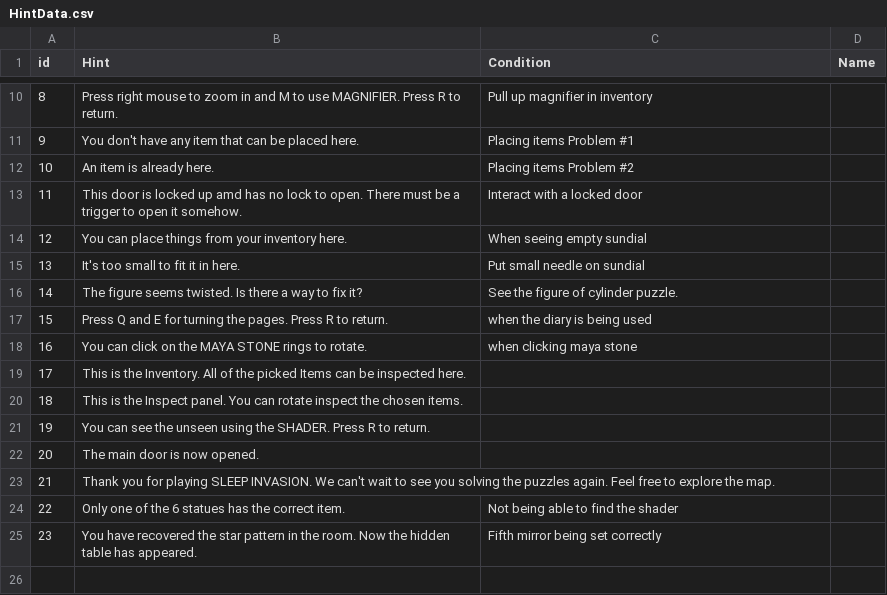
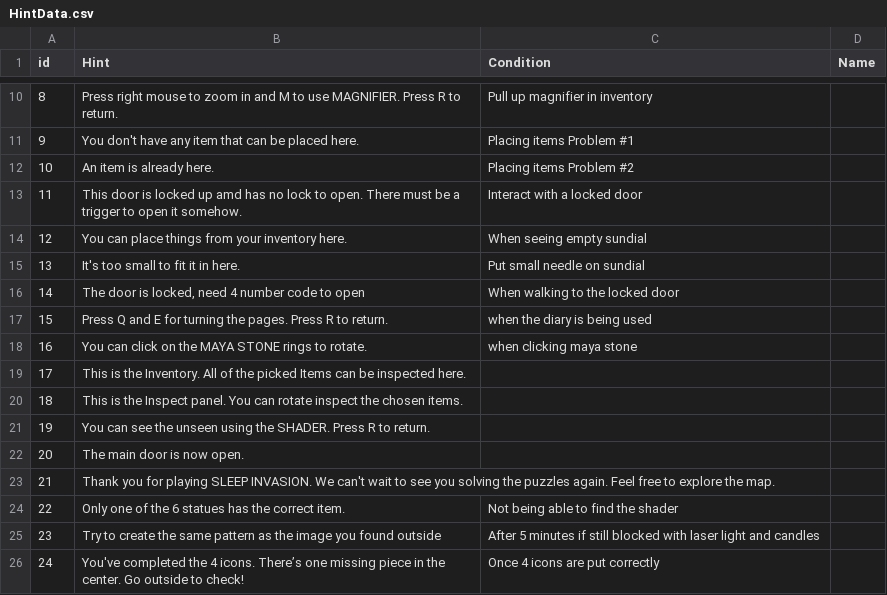
Before and after one commit to SadraMoghadam/SleepInvasion, a CSV file: SleepInvasion/Assets/Resources/Data/HintData.csv, drawn as a sheet; only a part is shown, gaps mark what is left out; removed rows and columns are numbered as before the commit, all else as after; the diff names each change by its address in the sheet, - before the commit and + after, or states it on an @@ line.

```diff
--- a/SleepInvasion/Assets/Resources/Data/HintData.csv
+++ b/SleepInvasion/Assets/Resources/Data/HintData.csv
-row 16: 14 | The figure seems twisted. Is there a way to fix it? | See the figure of cylinder puzzle.
+row 16: 14 | The door is locked, need 4 number code to open | When walking to the locked door
-B22 (Hint): The main door is now opened.
+B22 (Hint): The main door is now open.
-row 25: 23 | You have recovered the star pattern in the room. Now the hidden table has appeared. | Fifth mirror being set correctly
+row 25: 23 | Try to create the same pattern as the image you found outside | After 5 minutes if still blocked with laser light and candles
+row 26: 24 | You've completed the 4 icons. There’s one missing piece in the center. Go outside to check! | Once 4 icons are put correctly
```
Also changed, not shown: SleepInvasion/Assets/Resources/Data/DialogueData.csv.
